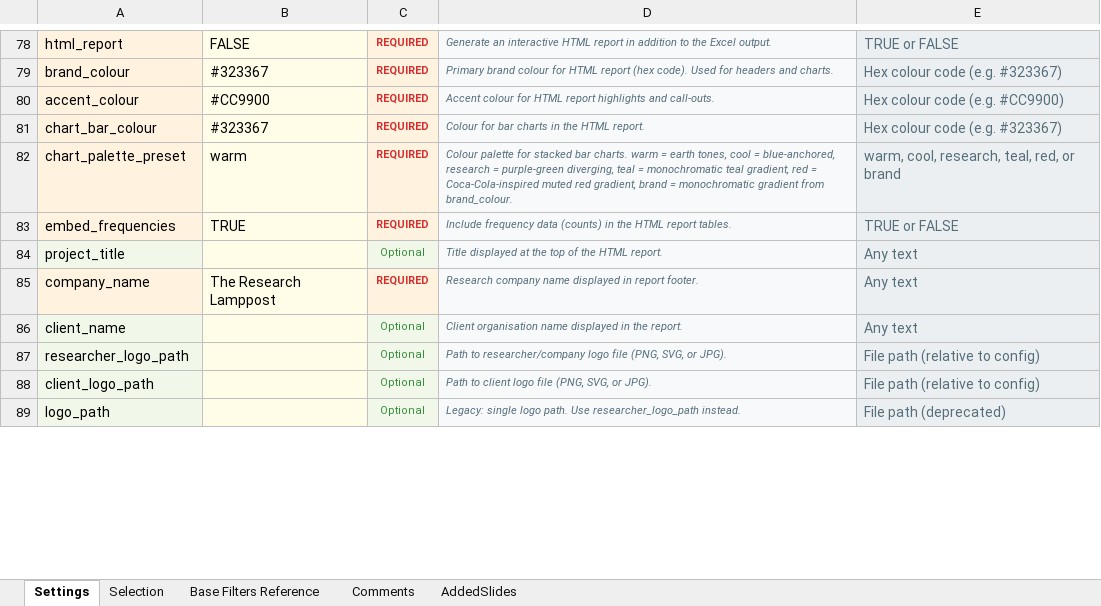
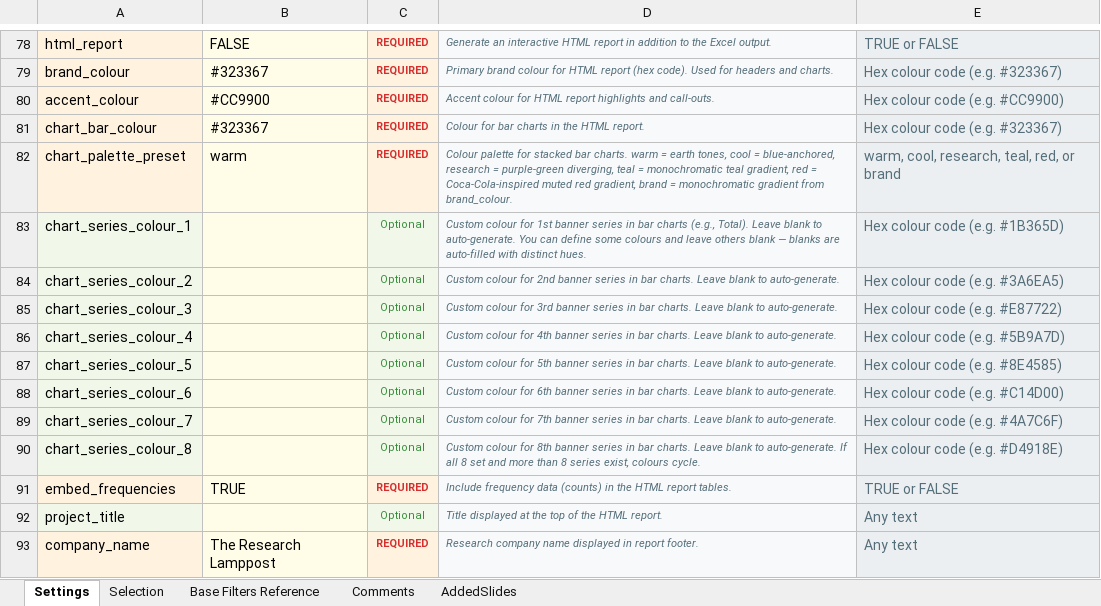
Before and after one commit to DuncanRBrett/Turas, an Excel workbook: templates/tabs/Crosstab_Config.xlsx, sheet Settings, drawn as a sheet; only a part is shown, gaps mark what is left out; the shorter side is filled out with more unchanged rows; values as stored, in another font and other column widths than the file's, no borders; the diff names each change by its address in the sheet, - before the commit and + after, or states it on an @@ line.

Commit message:
commit colour fix

```diff
--- a/templates/tabs/Crosstab_Config.xlsx (sheet Settings)
+++ b/templates/tabs/Crosstab_Config.xlsx (sheet Settings)
+row 83: chart_series_colour_1 |  | Optional | Custom colour for 1st banner series in bar charts (e.g., Total). Leave blank to auto-generate. You can define some colours and leave others blank — blanks are auto-filled with distinct hues. | Hex colour code (e.g. #1B365D)
+row 84: chart_series_colour_2 |  | Optional | Custom colour for 2nd banner series in bar charts. Leave blank to auto-generate. | Hex colour code (e.g. #3A6EA5)
+row 85: chart_series_colour_3 |  | Optional | Custom colour for 3rd banner series in bar charts. Leave blank to auto-generate. | Hex colour code (e.g. #E87722)
+row 86: chart_series_colour_4 |  | Optional | Custom colour for 4th banner series in bar charts. Leave blank to auto-generate. | Hex colour code (e.g. #5B9A7D)
+row 87: chart_series_colour_5 |  | Optional | Custom colour for 5th banner series in bar charts. Leave blank to auto-generate. | Hex colour code (e.g. #8E4585)
+row 88: chart_series_colour_6 |  | Optional | Custom colour for 6th banner series in bar charts. Leave blank to auto-generate. | Hex colour code (e.g. #C14D00)
+row 89: chart_series_colour_7 |  | Optional | Custom colour for 7th banner series in bar charts. Leave blank to auto-generate. | Hex colour code (e.g. #4A7C6F)
+row 90: chart_series_colour_8 |  | Optional | Custom colour for 8th banner series in bar charts. Leave blank to auto-generate. If all 8 set and more than 8 series exist, colours cycle. | Hex colour code (e.g. #D4918E)
```
Also changed, not shown: 5 other files.
